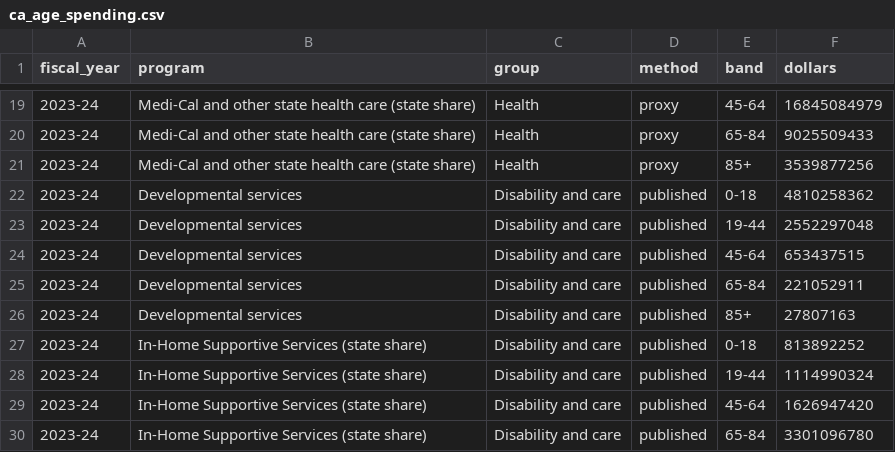
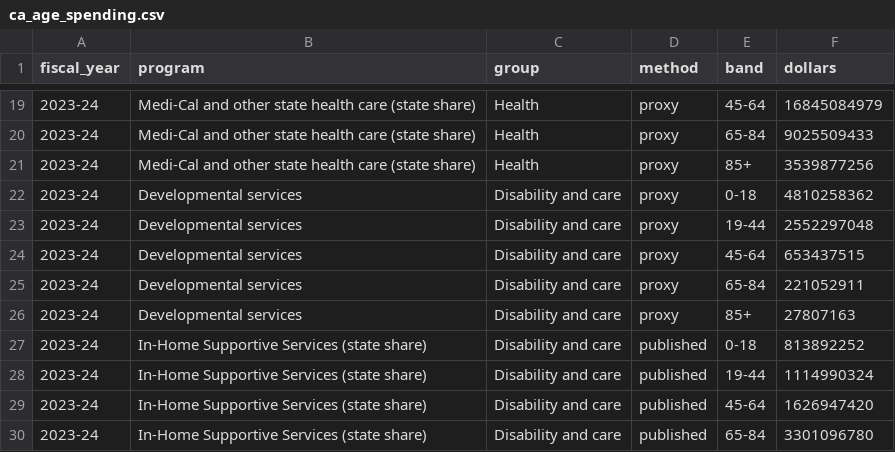
Before and after one commit to mckornfield/gov-transparency, a CSV file: data/processed/ca_age_spending.csv, drawn as a sheet; only a part is shown, gaps mark what is left out.

```diff
--- a/data/processed/ca_age_spending.csv
+++ b/data/processed/ca_age_spending.csv
@@ -21,7 +21,7 @@ fiscal_year,program,group,method,band,dollars
 2023-24,Medi-Cal and other state health care (state share),Health,proxy,85+,3539877256
-2023-24,Developmental services,Disability and care,published,0-18,4810258362
-2023-24,Developmental services,Disability and care,published,19-44,2552297048
-2023-24,Developmental services,Disability and care,published,45-64,653437515
-2023-24,Developmental services,Disability and care,published,65-84,221052911
-2023-24,Developmental services,Disability and care,published,85+,27807163
+2023-24,Developmental services,Disability and care,proxy,0-18,4810258362
+2023-24,Developmental services,Disability and care,proxy,19-44,2552297048
+2023-24,Developmental services,Disability and care,proxy,45-64,653437515
+2023-24,Developmental services,Disability and care,proxy,65-84,221052911
+2023-24,Developmental services,Disability and care,proxy,85+,27807163
 2023-24,In-Home Supportive Services (state share),Disability and care,published,0-18,813892252
```
Also changed, not shown: 9 other files.
